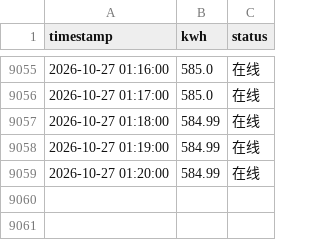
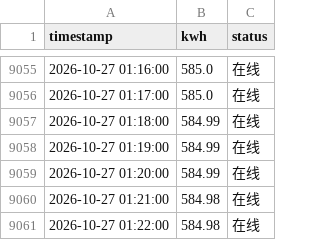
Before and after one commit to Jinsiyu9911/my-scheduled-task, a CSV file: data/meter_data.csv, drawn as a sheet; only a part is shown, gaps mark what is left out.

Commit message:
data: 2026-10-27 01:22:00 电表数据（自动提交）

```diff
--- a/data/meter_data.csv
+++ b/data/meter_data.csv
@@ -9059 +9059,3 @@
 2026-10-27 01:20:00,584.99,在线
+2026-10-27 01:21:00,584.98,在线
+2026-10-27 01:22:00,584.98,在线
```
Also changed, not shown: 3 other files.
